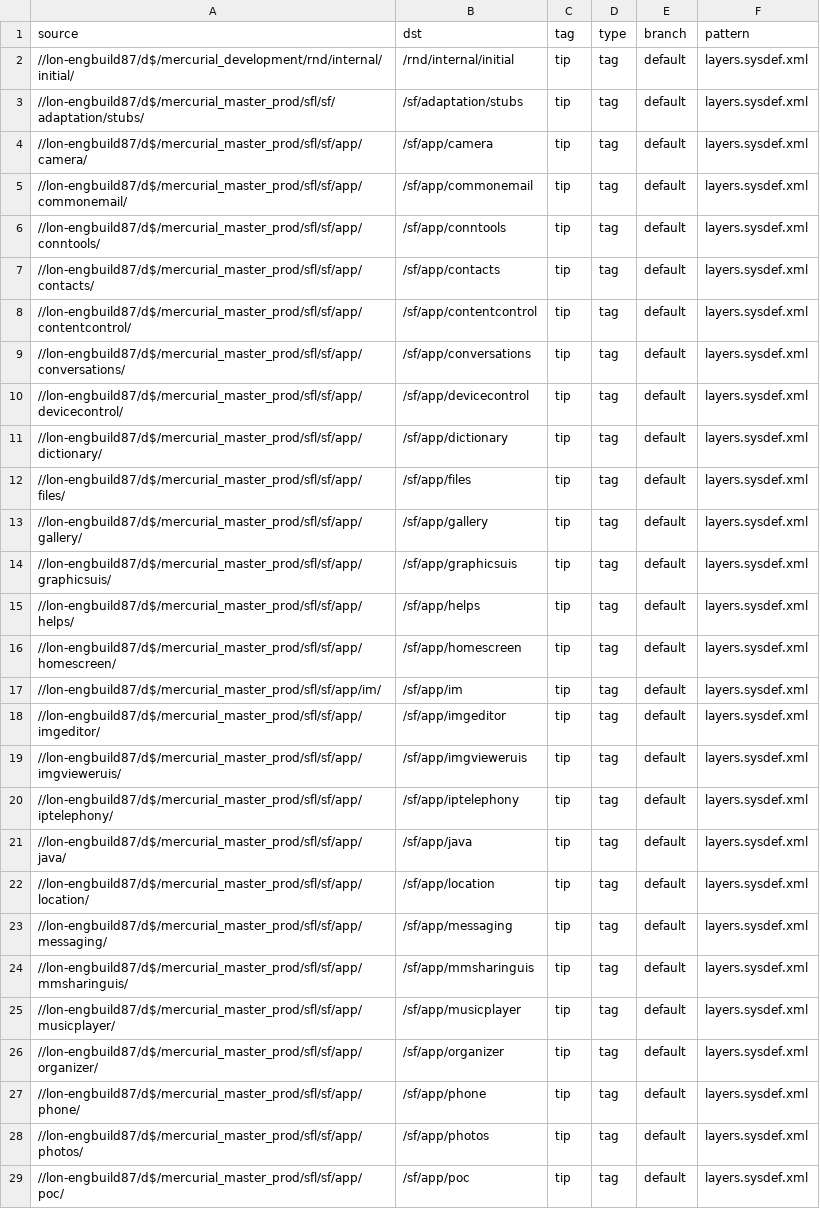
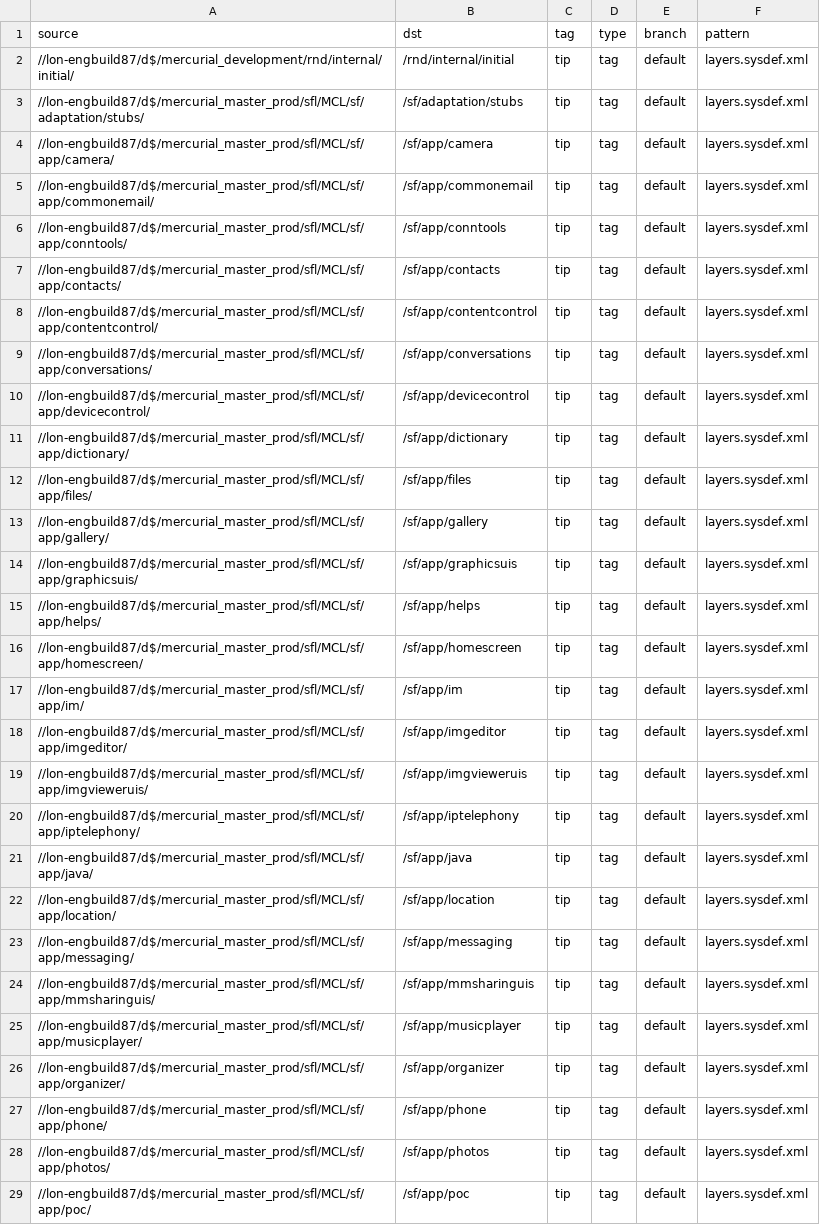
Before and after one commit to SymbianSource/oss.FCL.sftools.fbf.projects.platforms, a CSV file: clean/sources.csv, drawn as a sheet; only a part is shown; the diff covers the shown part only; the diff names each change by its address in the sheet, - before the commit and + after, or states it on an @@ line.

Commit message:
Updated sources.csv to point at the new restructured hg cache.

```diff
--- a/clean/sources.csv
+++ b/clean/sources.csv
-A3 (source): //lon-engbuild87/d$/mercurial_master_prod/sfl/sf/adaptation/stubs/
+A3 (source): //lon-engbuild87/d$/mercurial_master_prod/sfl/MCL/sf/adaptation/stubs/
-A4 (source): //lon-engbuild87/d$/mercurial_master_prod/sfl/sf/app/camera/
+A4 (source): //lon-engbuild87/d$/mercurial_master_prod/sfl/MCL/sf/app/camera/
-A5 (source): //lon-engbuild87/d$/mercurial_master_prod/sfl/sf/app/commonemail/
+A5 (source): //lon-engbuild87/d$/mercurial_master_prod/sfl/MCL/sf/app/commonemail/
-A6 (source): //lon-engbuild87/d$/mercurial_master_prod/sfl/sf/app/conntools/
+A6 (source): //lon-engbuild87/d$/mercurial_master_prod/sfl/MCL/sf/app/conntools/
-A7 (source): //lon-engbuild87/d$/mercurial_master_prod/sfl/sf/app/contacts/
+A7 (source): //lon-engbuild87/d$/mercurial_master_prod/sfl/MCL/sf/app/contacts/
-A8 (source): //lon-engbuild87/d$/mercurial_master_prod/sfl/sf/app/contentcontrol/
+A8 (source): //lon-engbuild87/d$/mercurial_master_prod/sfl/MCL/sf/app/contentcontrol/
-A9 (source): //lon-engbuild87/d$/mercurial_master_prod/sfl/sf/app/conversations/
+A9 (source): //lon-engbuild87/d$/mercurial_master_prod/sfl/MCL/sf/app/conversations/
-A10 (source): //lon-engbuild87/d$/mercurial_master_prod/sfl/sf/app/devicecontrol/
+A10 (source): //lon-engbuild87/d$/mercurial_master_prod/sfl/MCL/sf/app/devicecontrol/
-A11 (source): //lon-engbuild87/d$/mercurial_master_prod/sfl/sf/app/dictionary/
+A11 (source): //lon-engbuild87/d$/mercurial_master_prod/sfl/MCL/sf/app/dictionary/
-A12 (source): //lon-engbuild87/d$/mercurial_master_prod/sfl/sf/app/files/
+A12 (source): //lon-engbuild87/d$/mercurial_master_prod/sfl/MCL/sf/app/files/
-A13 (source): //lon-engbuild87/d$/mercurial_master_prod/sfl/sf/app/gallery/
+A13 (source): //lon-engbuild87/d$/mercurial_master_prod/sfl/MCL/sf/app/gallery/
-A14 (source): //lon-engbuild87/d$/mercurial_master_prod/sfl/sf/app/graphicsuis/
+A14 (source): //lon-engbuild87/d$/mercurial_master_prod/sfl/MCL/sf/app/graphicsuis/
-A15 (source): //lon-engbuild87/d$/mercurial_master_prod/sfl/sf/app/helps/
+A15 (source): //lon-engbuild87/d$/mercurial_master_prod/sfl/MCL/sf/app/helps/
-A16 (source): //lon-engbuild87/d$/mercurial_master_prod/sfl/sf/app/homescreen/
+A16 (source): //lon-engbuild87/d$/mercurial_master_prod/sfl/MCL/sf/app/homescreen/
-A17 (source): //lon-engbuild87/d$/mercurial_master_prod/sfl/sf/app/im/
+A17 (source): //lon-engbuild87/d$/mercurial_master_prod/sfl/MCL/sf/app/im/
-A18 (source): //lon-engbuild87/d$/mercurial_master_prod/sfl/sf/app/imgeditor/
+A18 (source): //lon-engbuild87/d$/mercurial_master_prod/sfl/MCL/sf/app/imgeditor/
-A19 (source): //lon-engbuild87/d$/mercurial_master_prod/sfl/sf/app/imgvieweruis/
+A19 (source): //lon-engbuild87/d$/mercurial_master_prod/sfl/MCL/sf/app/imgvieweruis/
-A20 (source): //lon-engbuild87/d$/mercurial_master_prod/sfl/sf/app/iptelephony/
+A20 (source): //lon-engbuild87/d$/mercurial_master_prod/sfl/MCL/sf/app/iptelephony/
-A21 (source): //lon-engbuild87/d$/mercurial_master_prod/sfl/sf/app/java/
+A21 (source): //lon-engbuild87/d$/mercurial_master_prod/sfl/MCL/sf/app/java/
-A22 (source): //lon-engbuild87/d$/mercurial_master_prod/sfl/sf/app/location/
+A22 (source): //lon-engbuild87/d$/mercurial_master_prod/sfl/MCL/sf/app/location/
-A23 (source): //lon-engbuild87/d$/mercurial_master_prod/sfl/sf/app/messaging/
+A23 (source): //lon-engbuild87/d$/mercurial_master_prod/sfl/MCL/sf/app/messaging/
-A24 (source): //lon-engbuild87/d$/mercurial_master_prod/sfl/sf/app/mmsharinguis/
+A24 (source): //lon-engbuild87/d$/mercurial_master_prod/sfl/MCL/sf/app/mmsharinguis/
-A25 (source): //lon-engbuild87/d$/mercurial_master_prod/sfl/sf/app/musicplayer/
+A25 (source): //lon-engbuild87/d$/mercurial_master_prod/sfl/MCL/sf/app/musicplayer/
-A26 (source): //lon-engbuild87/d$/mercurial_master_prod/sfl/sf/app/organizer/
+A26 (source): //lon-engbuild87/d$/mercurial_master_prod/sfl/MCL/sf/app/organizer/
-A27 (source): //lon-engbuild87/d$/mercurial_master_prod/sfl/sf/app/phone/
+A27 (source): //lon-engbuild87/d$/mercurial_master_prod/sfl/MCL/sf/app/phone/
-A28 (source): //lon-engbuild87/d$/mercurial_master_prod/sfl/sf/app/photos/
+A28 (source): //lon-engbuild87/d$/mercurial_master_prod/sfl/MCL/sf/app/photos/
-A29 (source): //lon-engbuild87/d$/mercurial_master_prod/sfl/sf/app/poc/
+A29 (source): //lon-engbuild87/d$/mercurial_master_prod/sfl/MCL/sf/app/poc/
```
Also changed, not shown: 86 edited cells elsewhere in this file.
